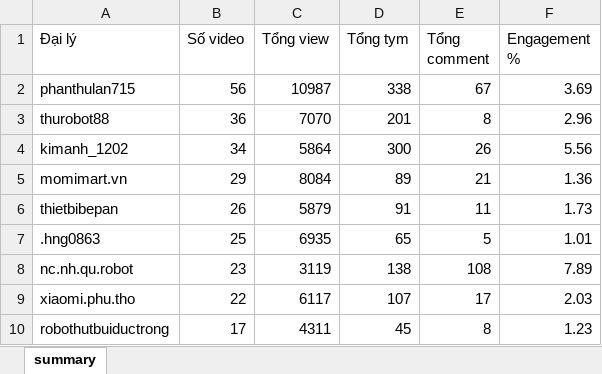
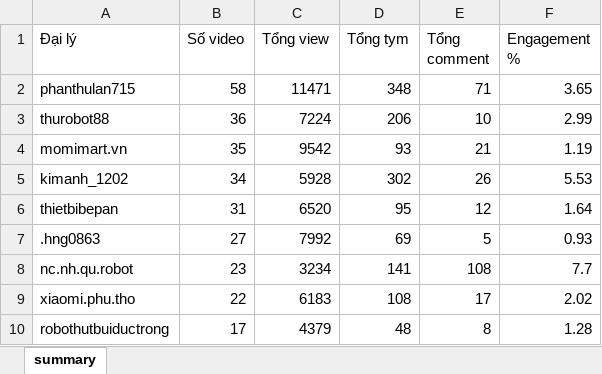
Before and after one commit to tuananh-din/tiktok-dealer-tracker, an Excel workbook: output/qrevo-summary.xlsx, sheet summary, drawn as a sheet; only a part is shown; values as stored, in another font and other column widths than the file's, no borders; removed rows and columns are numbered as before the commit, all else as after; the diff covers the shown part only; the diff names each change by its address in the sheet, - before the commit and + after, or states it on an @@ line.

```diff
--- a/output/qrevo-summary.xlsx (sheet summary)
+++ b/output/qrevo-summary.xlsx (sheet summary)
-B2 (Số video): 56
+B2 (Số video): 58
-C2 (Tổng view): 10987
+C2 (Tổng view): 11471
-D2 (Tổng tym): 338
+D2 (Tổng tym): 348
-E2 (Tổng comment): 67
+E2 (Tổng comment): 71
-F2 (Engagement %): 3.69
+F2 (Engagement %): 3.65
-C3 (Tổng view): 7070
+C3 (Tổng view): 7224
-D3 (Tổng tym): 201
+D3 (Tổng tym): 206
-E3 (Tổng comment): 8
+E3 (Tổng comment): 10
-F3 (Engagement %): 2.96
+F3 (Engagement %): 2.99
+row 4: momimart.vn | 35 | 9542 | 93 | 21 | 1.19
-C5 (Tổng view): 5864
+C5 (Tổng view): 5928
-D5 (Tổng tym): 300
+D5 (Tổng tym): 302
-F5 (Engagement %): 5.56
+F5 (Engagement %): 5.53
-row 5: momimart.vn | 29 | 8084 | 89 | 21 | 1.36
-B6 (Số video): 26
+B6 (Số video): 31
-C6 (Tổng view): 5879
+C6 (Tổng view): 6520
-D6 (Tổng tym): 91
+D6 (Tổng tym): 95
-E6 (Tổng comment): 11
+E6 (Tổng comment): 12
-F6 (Engagement %): 1.73
+F6 (Engagement %): 1.64
-B7 (Số video): 25
+B7 (Số video): 27
-C7 (Tổng view): 6935
+C7 (Tổng view): 7992
-D7 (Tổng tym): 65
+D7 (Tổng tym): 69
-F7 (Engagement %): 1.01
+F7 (Engagement %): 0.93
-C8 (Tổng view): 3119
+C8 (Tổng view): 3234
-D8 (Tổng tym): 138
+D8 (Tổng tym): 141
-F8 (Engagement %): 7.89
+F8 (Engagement %): 7.7
-C9 (Tổng view): 6117
+C9 (Tổng view): 6183
-D9 (Tổng tym): 107
+D9 (Tổng tym): 108
-F9 (Engagement %): 2.03
+F9 (Engagement %): 2.02
-C10 (Tổng view): 4311
+C10 (Tổng view): 4379
-D10 (Tổng tym): 45
+D10 (Tổng tym): 48
-F10 (Engagement %): 1.23
+F10 (Engagement %): 1.28
```
Also changed, not shown: 1 added row, 1 removed row and 48 edited cells elsewhere in this sheet, output/qrevo-videos.xlsx, 6 other files.
